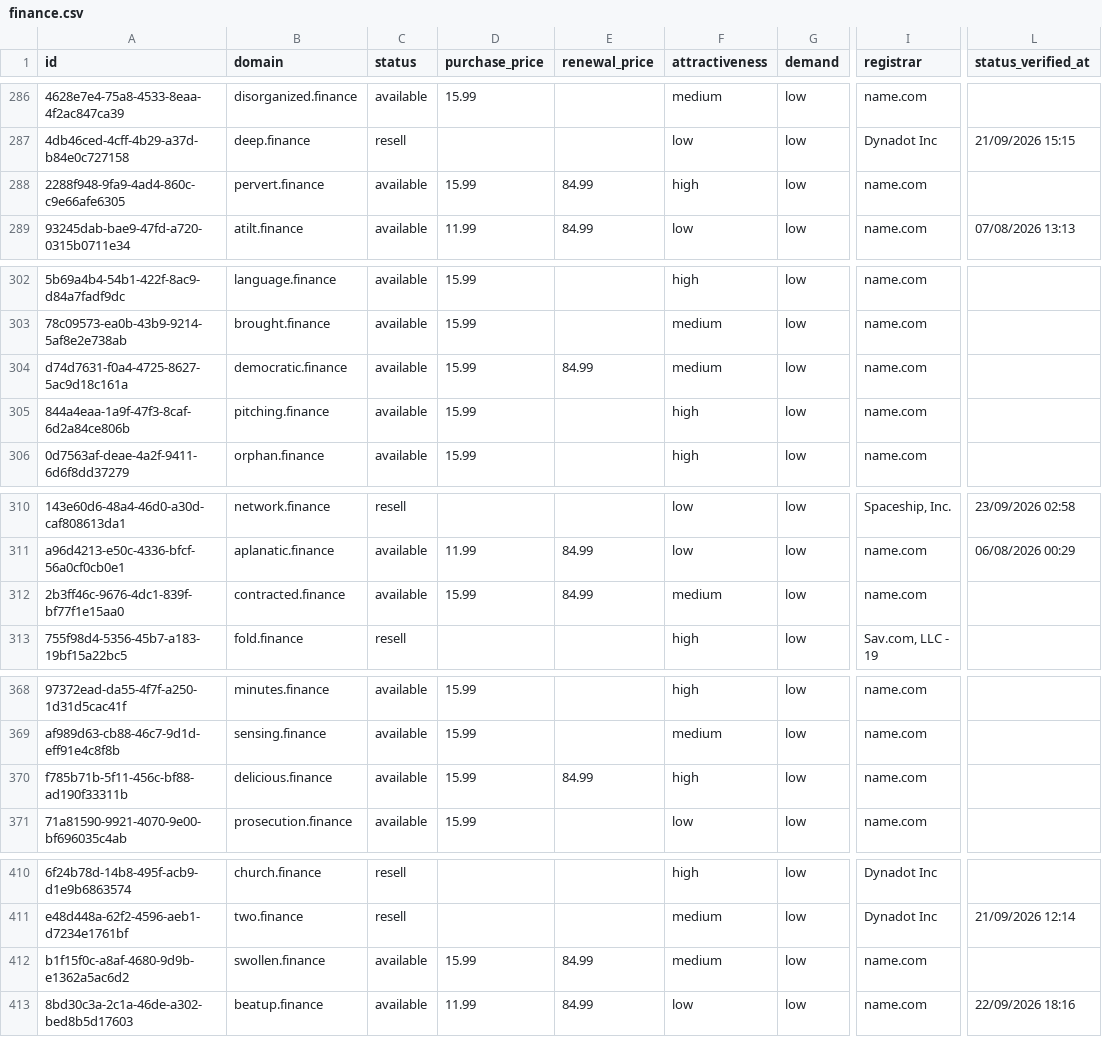
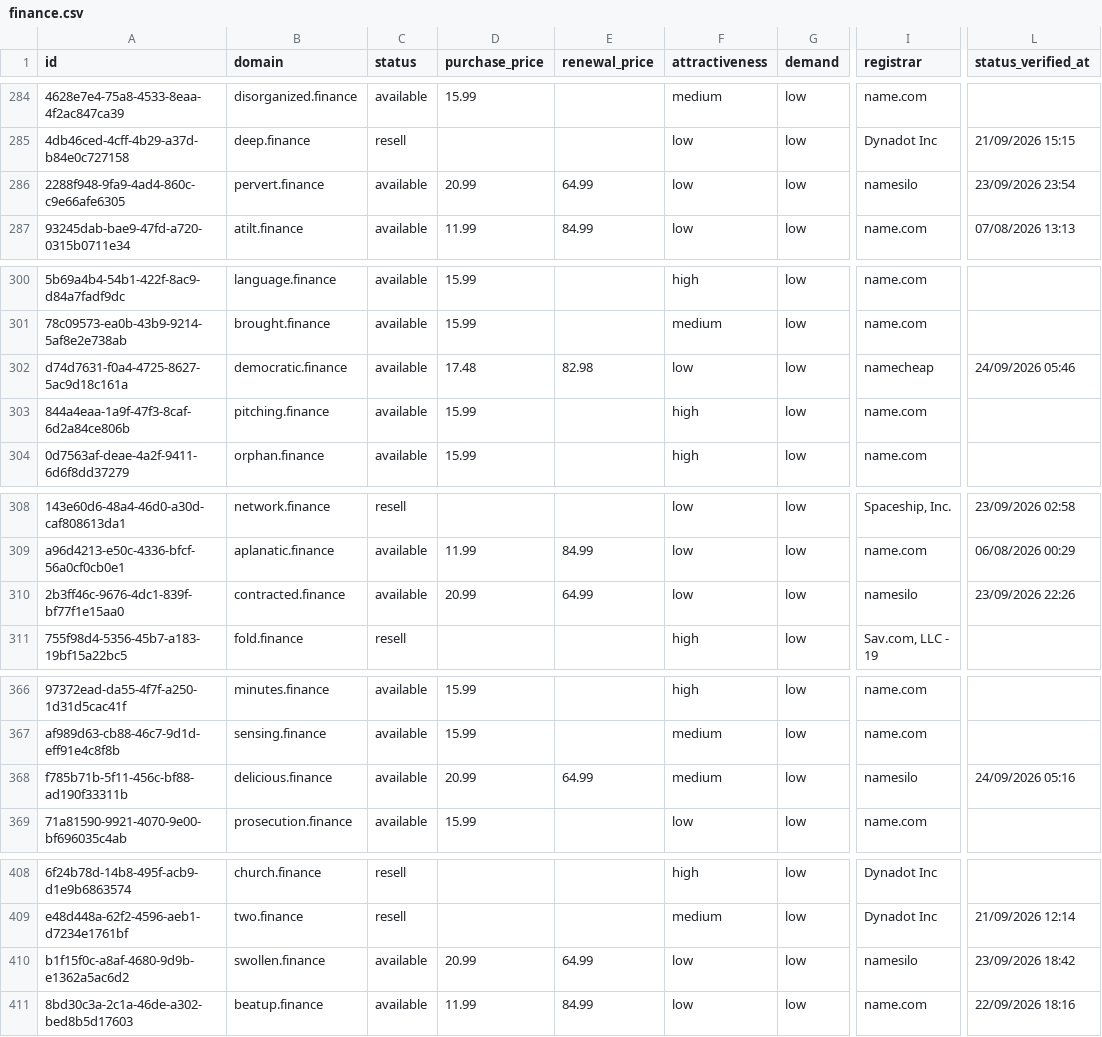
Before and after one commit to UniqueDomains/finance-oneword-domains, a CSV file: finance.csv, drawn as a sheet; only a part is shown, gaps mark what is left out; addresses are those after the commit; the diff covers the shown part only; the diff names each change by its address in the sheet, - before the commit and + after, or states it on an @@ line.

```diff
--- a/finance.csv
+++ b/finance.csv
-D286 (purchase_price): 15.99
+D286 (purchase_price): 20.99
-E286 (renewal_price): 84.99
+E286 (renewal_price): 64.99
-F286 (attractiveness): high
+F286 (attractiveness): low
-I286 (registrar): name.com
+I286 (registrar): namesilo
-L286 (status_verified_at): (empty)
+L286 (status_verified_at): 23/09/2026 23:54
-D302 (purchase_price): 15.99
+D302 (purchase_price): 17.48
-E302 (renewal_price): 84.99
+E302 (renewal_price): 82.98
-F302 (attractiveness): medium
+F302 (attractiveness): low
-I302 (registrar): name.com
+I302 (registrar): namecheap
-L302 (status_verified_at): (empty)
+L302 (status_verified_at): 24/09/2026 05:46
-D310 (purchase_price): 15.99
+D310 (purchase_price): 20.99
-E310 (renewal_price): 84.99
+E310 (renewal_price): 64.99
-F310 (attractiveness): medium
+F310 (attractiveness): low
-I310 (registrar): name.com
+I310 (registrar): namesilo
-L310 (status_verified_at): (empty)
+L310 (status_verified_at): 23/09/2026 22:26
-D368 (purchase_price): 15.99
+D368 (purchase_price): 20.99
-E368 (renewal_price): 84.99
+E368 (renewal_price): 64.99
-F368 (attractiveness): high
+F368 (attractiveness): medium
-I368 (registrar): name.com
+I368 (registrar): namesilo
-L368 (status_verified_at): (empty)
+L368 (status_verified_at): 24/09/2026 05:16
-D410 (purchase_price): 15.99
+D410 (purchase_price): 20.99
-E410 (renewal_price): 84.99
+E410 (renewal_price): 64.99
-F410 (attractiveness): medium
+F410 (attractiveness): low
-I410 (registrar): name.com
+I410 (registrar): namesilo
-L410 (status_verified_at): (empty)
+L410 (status_verified_at): 23/09/2026 18:42
```
Also changed, not shown: 3 added rows, 3 removed rows and 94 edited cells elsewhere in this file, 4 other files.
